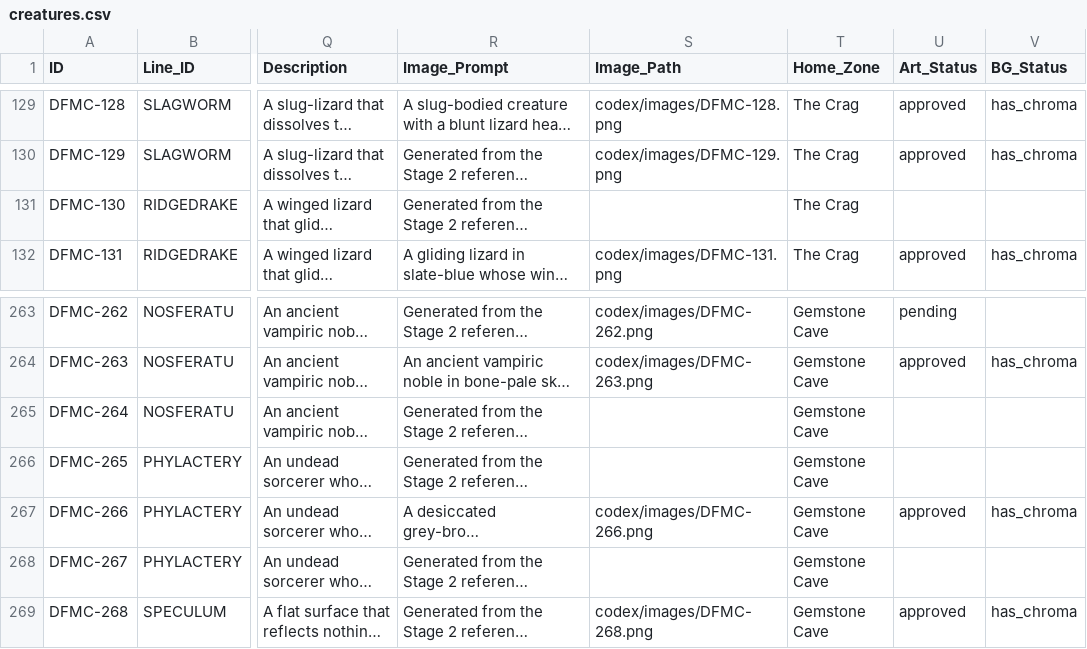
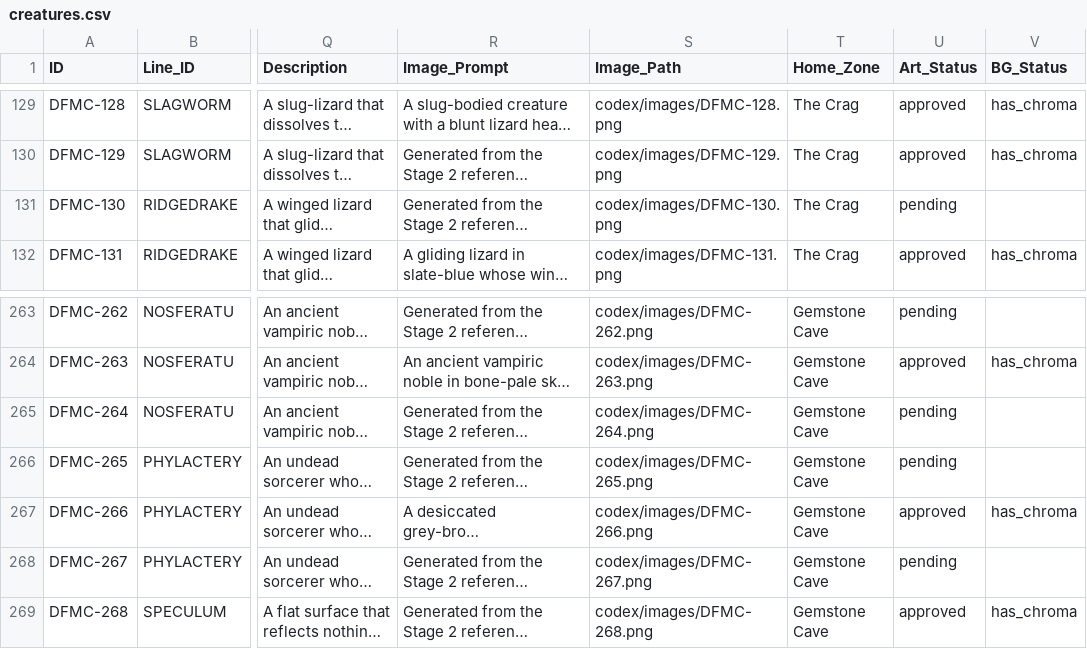
Before and after one commit to eccestanczyk/dfmc, a CSV file: codex/creatures.csv, drawn as a sheet; only a part is shown, gaps mark what is left out; long unchanged cells end in …; the diff names each change by its address in the sheet, - before the commit and + after, or states it on an @@ line.

Commit message:
Wire DFMC-264,265,267,130

```diff
--- a/codex/creatures.csv
+++ b/codex/creatures.csv
-S131 (Image_Path): (empty)
+S131 (Image_Path): codex/images/DFMC-130.png
-U131 (Art_Status): (empty)
+U131 (Art_Status): pending
-S265 (Image_Path): (empty)
+S265 (Image_Path): codex/images/DFMC-264.png
-U265:U266 (Art_Status): (empty)
+U265:U266 (Art_Status): pending
-S266 (Image_Path): (empty)
+S266 (Image_Path): codex/images/DFMC-265.png
-S268 (Image_Path): (empty)
+S268 (Image_Path): codex/images/DFMC-267.png
-U268 (Art_Status): (empty)
+U268 (Art_Status): pending
```
